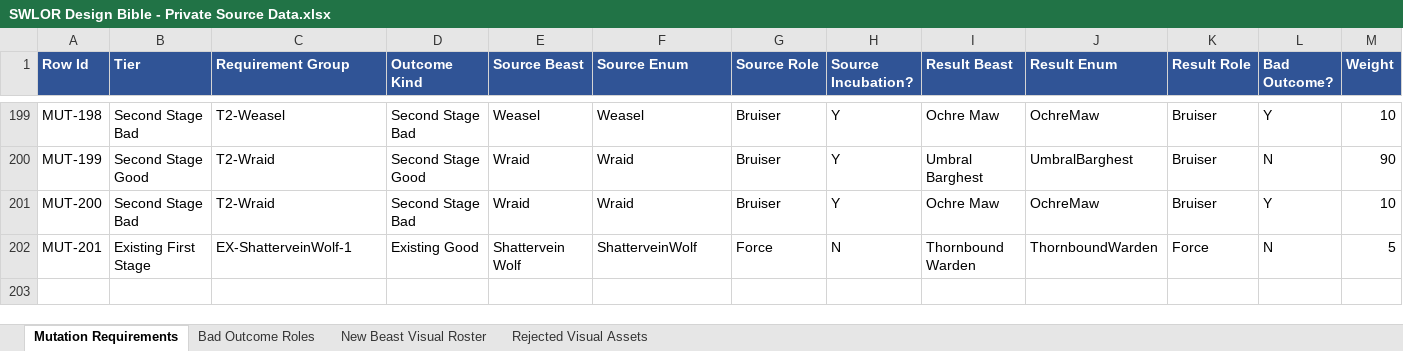
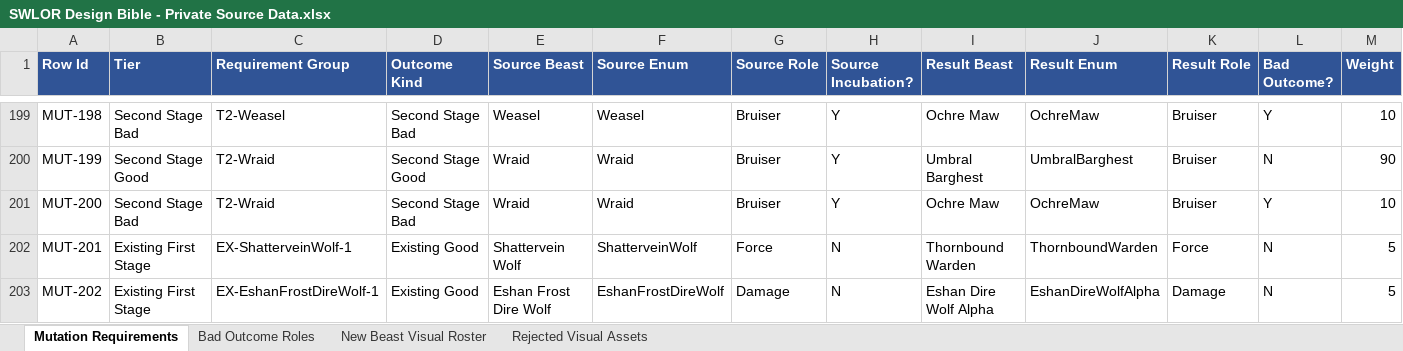
Before and after one commit to zunath/SWLOR_NWN, an Excel workbook: design/bible/SWLOR Design Bible - Private Source Data.xlsx, sheet Mutation Requirements, drawn as a sheet; only a part is shown, gaps mark what is left out; values as stored, in another font and other column widths than the file's, no borders; rows hold the shown columns only; the diff names each change by its address in the sheet, - before the commit and + after, or states it on an @@ line.

Commit message:
Add Eshan Frost Dire Wolf taming and Dire Wolf Alpha mutation

```diff
--- a/design/bible/SWLOR Design Bible - Private Source Data.xlsx (sheet Mutation Requirements)
+++ b/design/bible/SWLOR Design Bible - Private Source Data.xlsx (sheet Mutation Requirements)
+row 203: MUT-202 | Existing First Stage | EX-EshanFrostDireWolf-1 | Existing Good | Eshan Frost Dire Wolf | EshanFrostDireWolf | Damage | N | Eshan Dire Wolf Alpha | EshanDireWolfAlpha | Damage | N | 5
```
Also changed, not shown: sheet New Beast Visual Roster, 12 other files.
